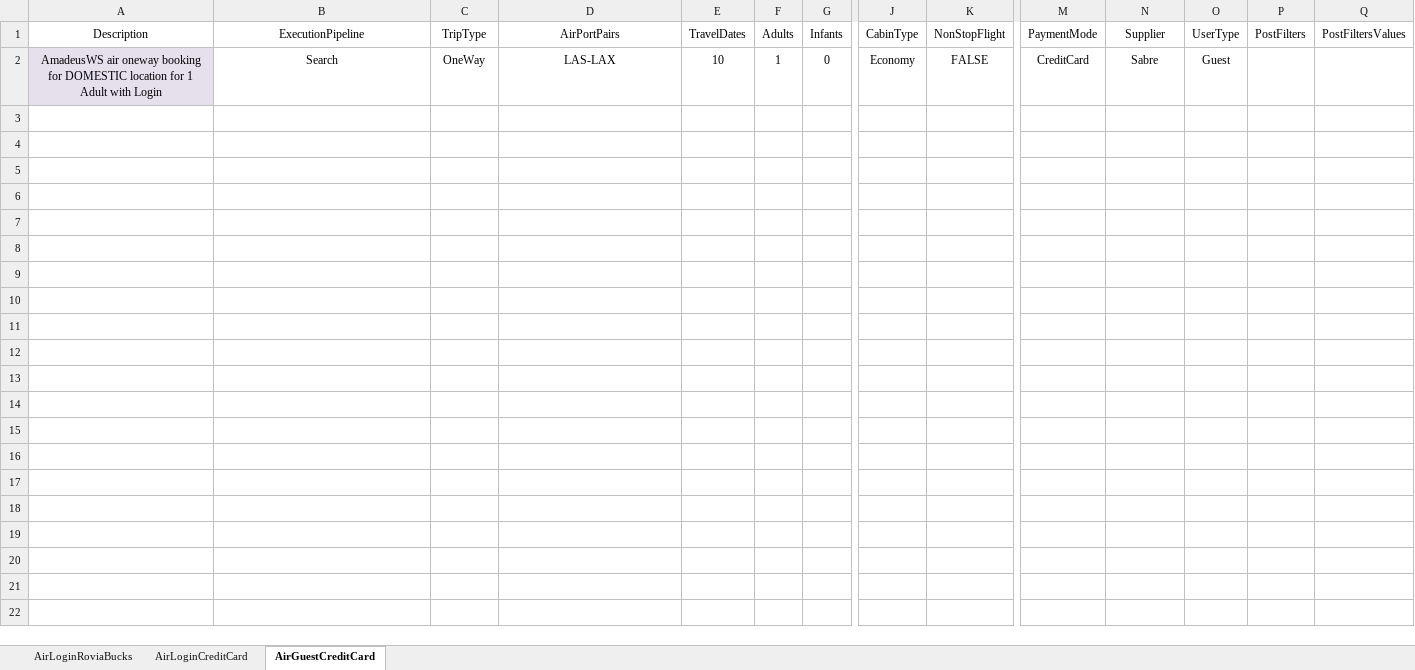
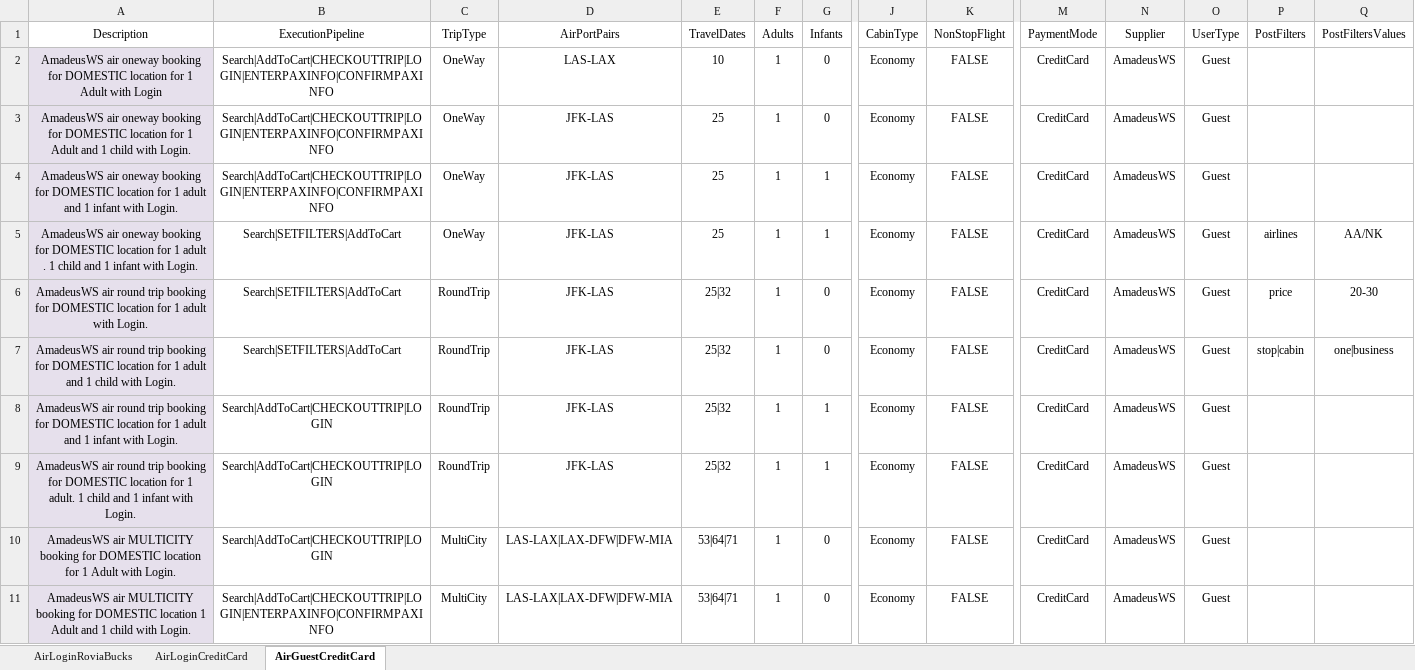
Before and after one commit to varun1308/rovia-automation, an Excel workbook: Rovia.UI.Automation.Tests/DataSheet/AirScenarios.xlsx, sheet AirGuestCreditCard, drawn as a sheet; only a part is shown, gaps mark what is left out; values as stored, in another font and other column widths than the file's, no borders; table styles not drawn; rows hold the shown columns only; the diff covers the shown part only; the diff names each change by its address in the sheet, - before the commit and + after, or states it on an @@ line.

Commit message:
car search test case
checked for additional search parameters
removed unused namespaces from files

```diff
--- a/Rovia.UI.Automation.Tests/DataSheet/AirScenarios.xlsx (sheet AirGuestCreditCard)
+++ b/Rovia.UI.Automation.Tests/DataSheet/AirScenarios.xlsx (sheet AirGuestCreditCard)
-B2 (ExecutionPipeline): Search
+B2 (ExecutionPipeline): Search|AddToCart|CHECKOUTTRIP|LOGIN|ENTERPAXINFO|CONFIRMPAXINFO
-N2 (Supplier): Sabre
+N2 (Supplier): AmadeusWS
+row 3: AmadeusWS air oneway booking for DOMESTIC location for 1 Adult and 1 child with Login. | Search|AddToCart|CHECKOUTTRIP|LOGIN|ENTERPAXINFO|CONFIRMPAXINFO | OneWay | JFK-LAS | 25 | 1 | 0 | Economy | FALSE | CreditCard | AmadeusWS | Guest
+row 4: AmadeusWS air oneway booking for DOMESTIC location for 1 adult and 1 infant with Login. | Search|AddToCart|CHECKOUTTRIP|LOGIN|ENTERPAXINFO|CONFIRMPAXINFO | OneWay | JFK-LAS | 25 | 1 | 1 | Economy | FALSE | CreditCard | AmadeusWS | Guest
+row 5: AmadeusWS air oneway booking for DOMESTIC location for 1 adult . 1 child and 1 infant with Login. | Search|SETFILTERS|AddToCart | OneWay | JFK-LAS | 25 | 1 | 1 | Economy | FALSE | CreditCard | AmadeusWS | Guest | airlines | AA/NK
+row 6: AmadeusWS air round trip booking for DOMESTIC location for 1 adult with Login. | Search|SETFILTERS|AddToCart | RoundTrip | JFK-LAS | 25|32 | 1 | 0 | Economy | FALSE | CreditCard | AmadeusWS | Guest | price | 20-30
+row 7: AmadeusWS air round trip booking for DOMESTIC location for 1 adult and 1 child with Login. | Search|SETFILTERS|AddToCart | RoundTrip | JFK-LAS | 25|32 | 1 | 0 | Economy | FALSE | CreditCard | AmadeusWS | Guest | stop|cabin | one|business
+row 8: AmadeusWS air round trip booking for DOMESTIC location for 1 adult and 1 infant with Login. | Search|AddToCart|CHECKOUTTRIP|LOGIN | RoundTrip | JFK-LAS | 25|32 | 1 | 1 | Economy | FALSE | CreditCard | AmadeusWS | Guest
+row 9: AmadeusWS air round trip booking for DOMESTIC location for 1 adult. 1 child and 1 infant with Login. | Search|AddToCart|CHECKOUTTRIP|LOGIN | RoundTrip | JFK-LAS | 25|32 | 1 | 1 | Economy | FALSE | CreditCard | AmadeusWS | Guest
+row 10: AmadeusWS air MULTICITY booking for DOMESTIC location for 1 Adult with Login. | Search|AddToCart|CHECKOUTTRIP|LOGIN | MultiCity | LAS-LAX|LAX-DFW|DFW-MIA | 53|64|71 | 1 | 0 | Economy | FALSE | CreditCard | AmadeusWS | Guest
+row 11: AmadeusWS air MULTICITY booking for DOMESTIC location 1 Adult and 1 child with Login. | Search|AddToCart|CHECKOUTTRIP|LOGIN|ENTERPAXINFO|CONFIRMPAXINFO | MultiCity | LAS-LAX|LAX-DFW|DFW-MIA | 53|64|71 | 1 | 0 | Economy | FALSE | CreditCard | AmadeusWS | Guest
```
Also changed, not shown: 44 added rows elsewhere in this sheet, sheet AirLoginCreditCard, sheet AirLoginRoviaBucks, Rovia.UI.Automation.Tests/DataSheet/CarScenarios.xlsx, 35 other files.
